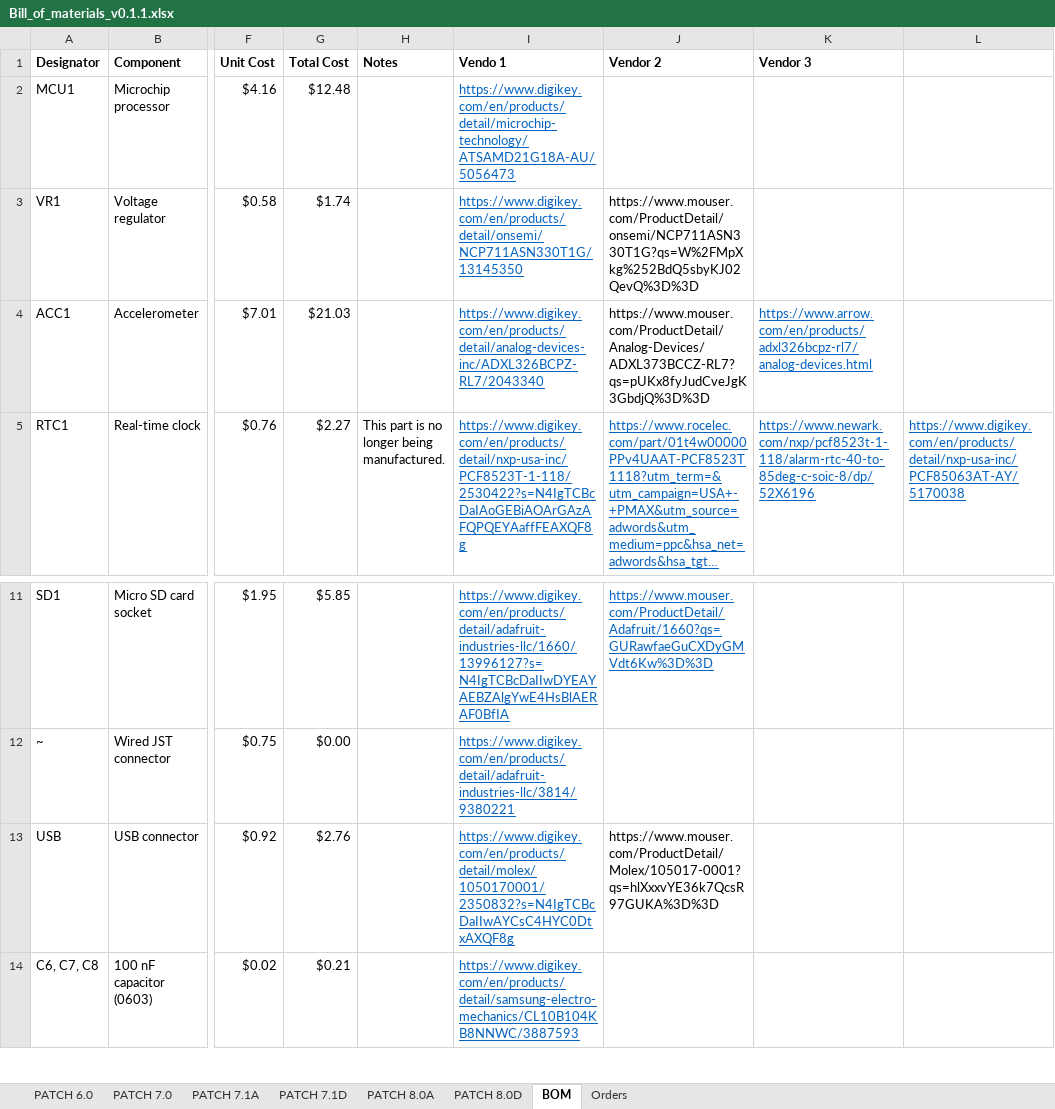
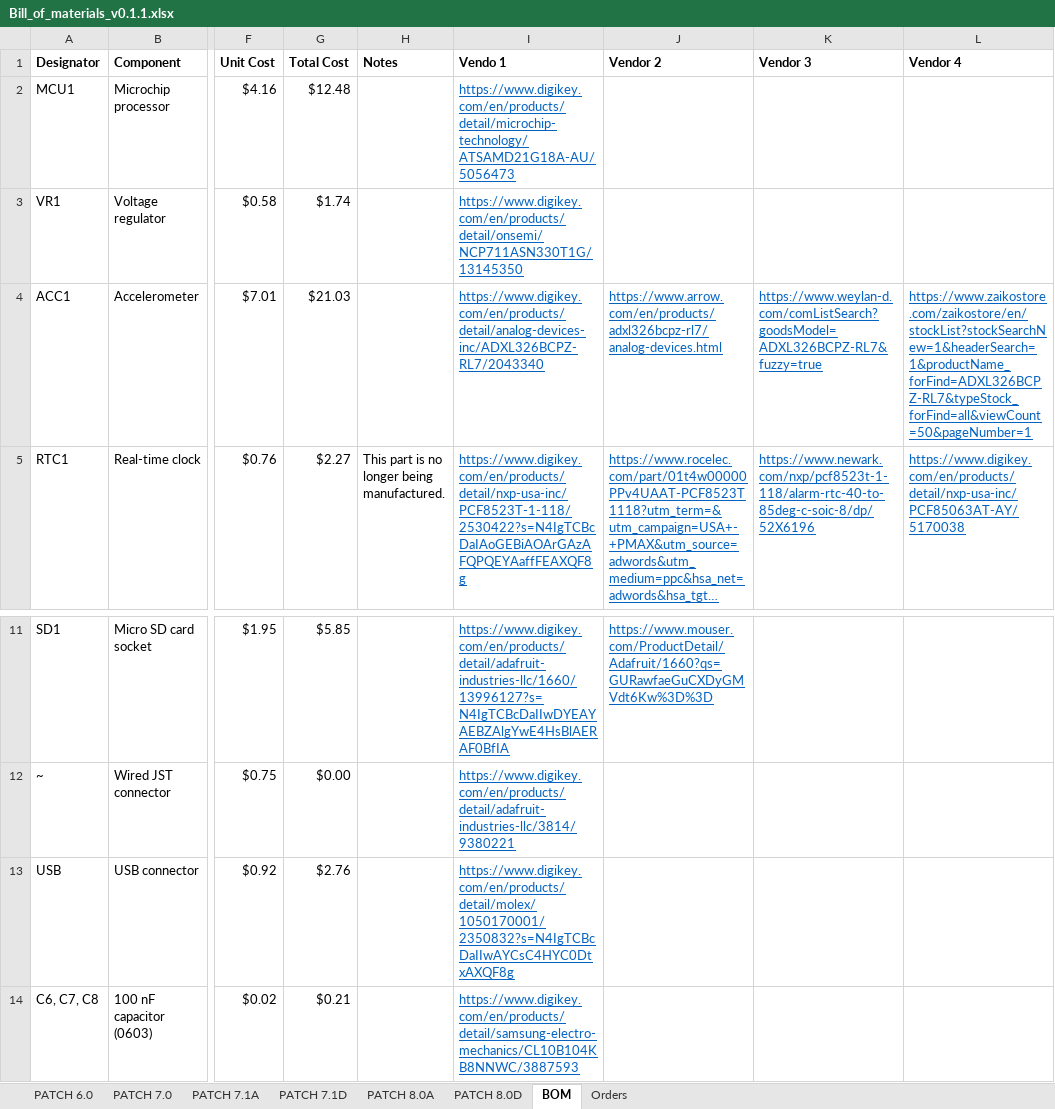
Before and after one commit to ARTS-Laboratory/Edge-Computing-Power-Management-Development-Kit, an Excel workbook: hardware/v0.1.1/Bill_of_materials_v0.1.1.xlsx, sheet BOM, drawn as a sheet; only a part is shown, gaps mark what is left out; long unchanged cells end in …; values as stored, in another font and other column widths than the file's, no borders; the diff names each change by its address in the sheet, - before the commit and + after, or states it on an @@ line.

```diff
--- a/hardware/v0.1.1/Bill_of_materials_v0.1.1.xlsx (sheet BOM)
+++ b/hardware/v0.1.1/Bill_of_materials_v0.1.1.xlsx (sheet BOM)
-L1: (empty)
+L1: Vendor 4
-J3 (Vendor 2): https://www.mouser.com/ProductDetail/onsemi/NCP711ASN330T1G?qs=W%2FMpXkg%252BdQ5sbyKJ02QevQ%3D%3D
+J3 (Vendor 2): (empty)
-J4 (Vendor 2): https://www.mouser.com/ProductDetail/Analog-Devices/ADXL373BCCZ-RL7?qs=pUKx8fyJudCveJgK3GbdjQ%3D%3D
+J4 (Vendor 2): https://www.arrow.com/en/products/adxl326bcpz-rl7/analog-devices.html
@@ J4 underline: off → on, text colour: black → #0563C1 @@
-K4 (Vendor 3): https://www.arrow.com/en/products/adxl326bcpz-rl7/analog-devices.html
+K4 (Vendor 3): https://www.weylan-d.com/comListSearch?goodsModel=ADXL326BCPZ-RL7&fuzzy=true
-L4 (Vendor 4): (empty)
+L4 (Vendor 4): https://www.zaikostore.com/zaikostore/en/stockList?stockSearchNew=1&headerSearch=1&productName_forFind=ADXL326BCPZ-RL7&typeStock_forFind=all&viewCount=50&pageNumber=1
-J13 (Vendor 2): https://www.mouser.com/ProductDetail/Molex/105017-0001?qs=hlXxxvYE36k7QcsR97GUKA%3D%3D
+J13 (Vendor 2): (empty)
```
Also changed, not shown: sheet Orders.
